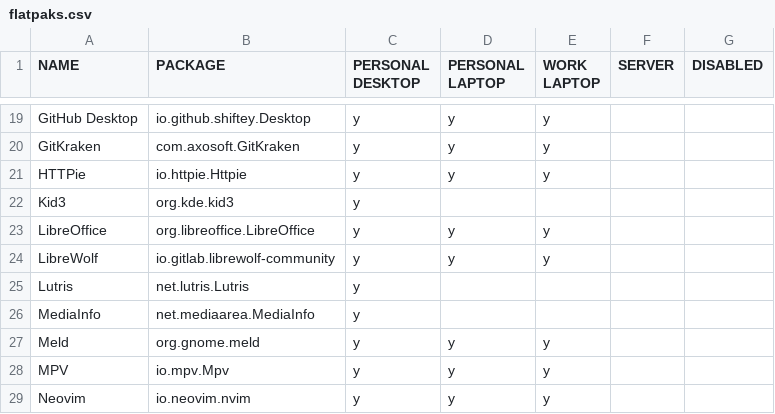
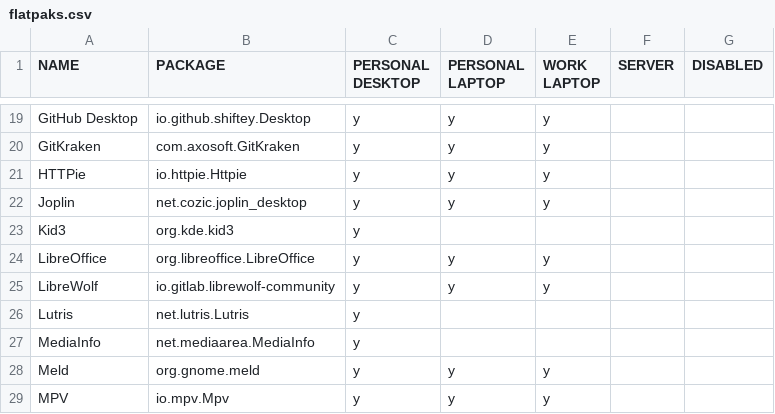
Before and after one commit to rvenutolo/packages, a CSV file: flatpaks.csv, drawn as a sheet; only a part is shown, gaps mark what is left out; the shorter side is filled out with more unchanged rows; the diff names each change by its address in the sheet, - before the commit and + after, or states it on an @@ line.

Commit message:
add joplin

```diff
--- a/flatpaks.csv
+++ b/flatpaks.csv
+row 22: Joplin | net.cozic.joplin_desktop | y | y | y
```
